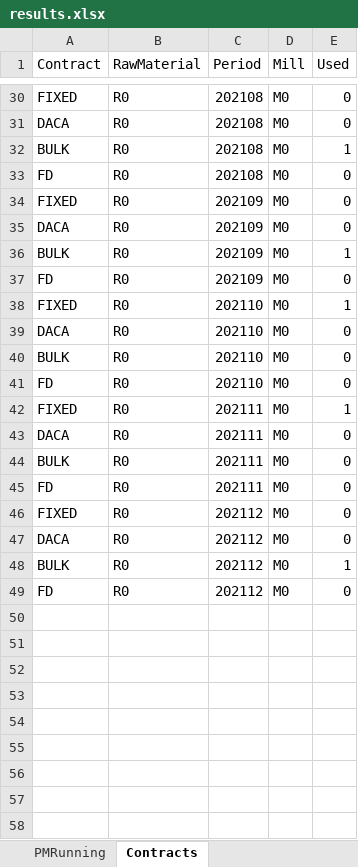
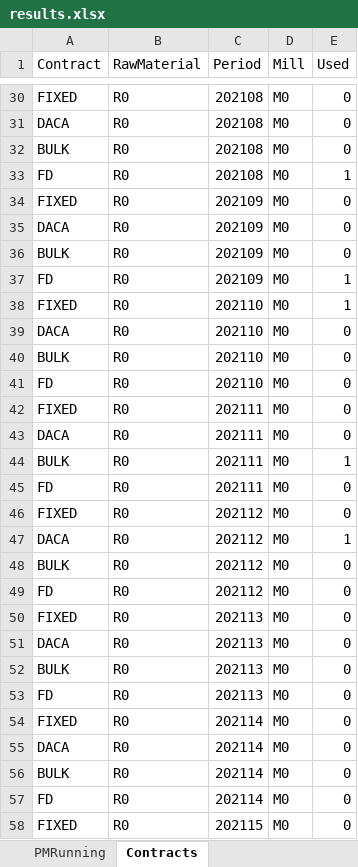
Before and after one commit to th28/thesis, an Excel workbook: results.xlsx, sheet Contracts, drawn as a sheet; only a part is shown, gaps mark what is left out; values as stored, in another font and other column widths than the file's, no borders; the diff covers the shown part only; the diff names each change by its address in the sheet, - before the commit and + after, or states it on an @@ line.

```diff
--- a/results.xlsx (sheet Contracts)
+++ b/results.xlsx (sheet Contracts)
-E32 (Used): 1
+E32 (Used): 0
-E33 (Used): 0
+E33 (Used): 1
-E36 (Used): 1
+E36 (Used): 0
-E37 (Used): 0
+E37 (Used): 1
-E42 (Used): 1
+E42 (Used): 0
-E44 (Used): 0
+E44 (Used): 1
-E47 (Used): 0
+E47 (Used): 1
-E48 (Used): 1
+E48 (Used): 0
+row 50: FIXED | R0 | 202113 | M0 | 0
+row 51: DACA | R0 | 202113 | M0 | 0
+row 52: BULK | R0 | 202113 | M0 | 0
+row 53: FD | R0 | 202113 | M0 | 0
+row 54: FIXED | R0 | 202114 | M0 | 0
+row 55: DACA | R0 | 202114 | M0 | 0
+row 56: BULK | R0 | 202114 | M0 | 0
+row 57: FD | R0 | 202114 | M0 | 0
+row 58: FIXED | R0 | 202115 | M0 | 0
```
Also changed, not shown: 3 added rows and 14 edited cells elsewhere in this sheet, sheet RawMaterialContract, sheet RawMaterialPrices, sheet Production, sheet RawMaterialInventory, sheet Inventory, other sheet tabs, 2 other files.
